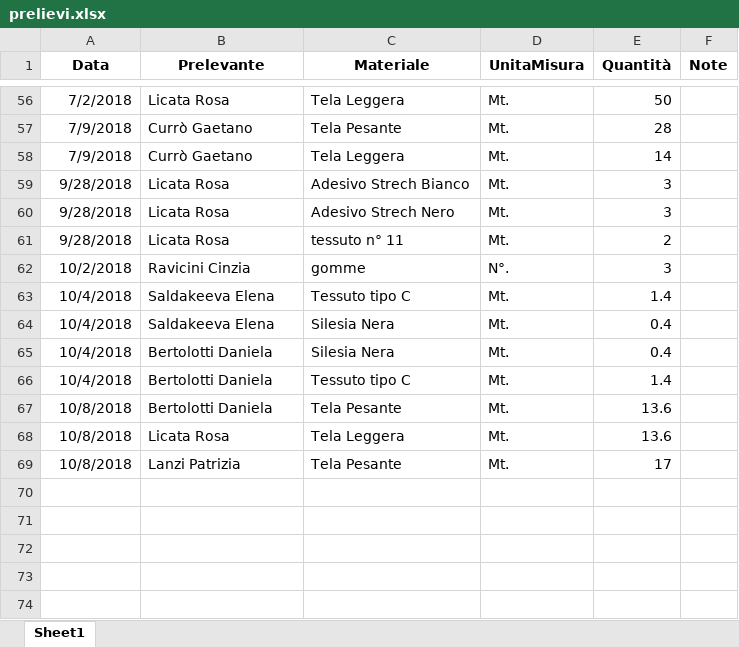
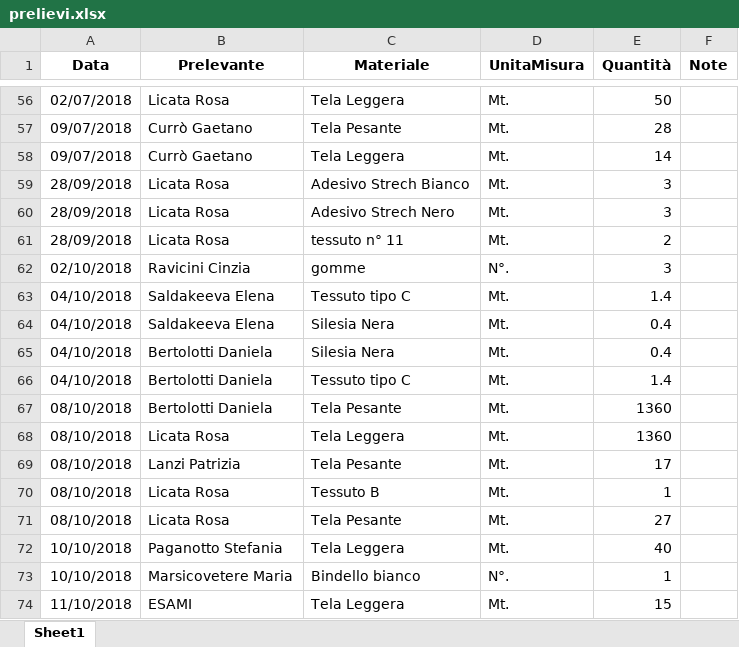
Before and after one commit to magazzino/deposito, an Excel workbook: prelievi.xlsx, sheet Sheet1, drawn as a sheet; only a part is shown, gaps mark what is left out; values as stored, in another font and other column widths than the file's, no borders; the diff covers the shown part only; the diff names each change by its address in the sheet, - before the commit and + after, or states it on an @@ line.

```diff
--- a/prelievi.xlsx (sheet Sheet1)
+++ b/prelievi.xlsx (sheet Sheet1)
-A56 (Data): 7/2/2018
+A56 (Data): 02/07/2018
-A57:A58 (Data): 7/9/2018
+A57:A58 (Data): 09/07/2018
-A59:A61 (Data): 9/28/2018
+A59:A61 (Data): 28/09/2018
-A62 (Data): 10/2/2018
+A62 (Data): 02/10/2018
-A63:A66 (Data): 10/4/2018
+A63:A66 (Data): 04/10/2018
-A67:A69 (Data): 10/8/2018
+A67:A69 (Data): 08/10/2018
-E67:E68 (Quantità): 13.6
+E67:E68 (Quantità): 1360
+row 70: 08/10/2018 | Licata Rosa | Tessuto B | Mt. | 1
+row 71: 08/10/2018 | Licata Rosa | Tela Pesante | Mt. | 27
+row 72: 10/10/2018 | Paganotto Stefania | Tela Leggera | Mt. | 40
+row 73: 10/10/2018 | Marsicovetere Maria | Bindello bianco | N°. | 1
+row 74: 11/10/2018 | ESAMI | Tela Leggera | Mt. | 15
```
Also changed, not shown: 54 edited cells elsewhere in this sheet, magazzino2018.xlsx, 2 other files.
